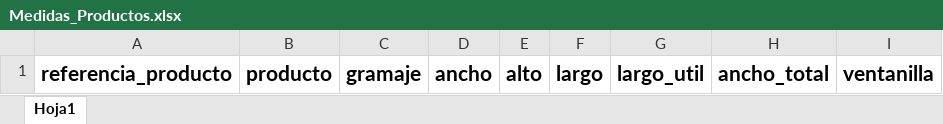
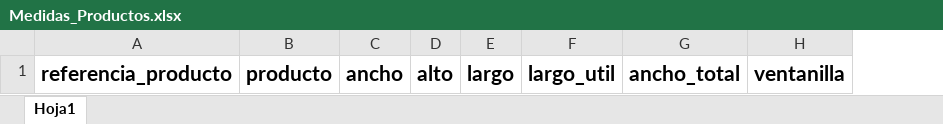
Before and after one commit to Teenus-SAS/TezlikPlaneacion, an Excel workbook: planning/assets/formatsXlsx/Medidas_Productos.xlsx, sheet Hoja1, drawn as a sheet; values as stored, in another font and other column widths than the file's, no borders; table styles not drawn; the diff names each change by its address in the sheet, - before the commit and + after, or states it on an @@ line.

```diff
--- a/planning/assets/formatsXlsx/Medidas_Productos.xlsx (sheet Hoja1)
+++ b/planning/assets/formatsXlsx/Medidas_Productos.xlsx (sheet Hoja1)
-column C, row 1: gramaje
```
Also changed, not shown: 3 other files.
